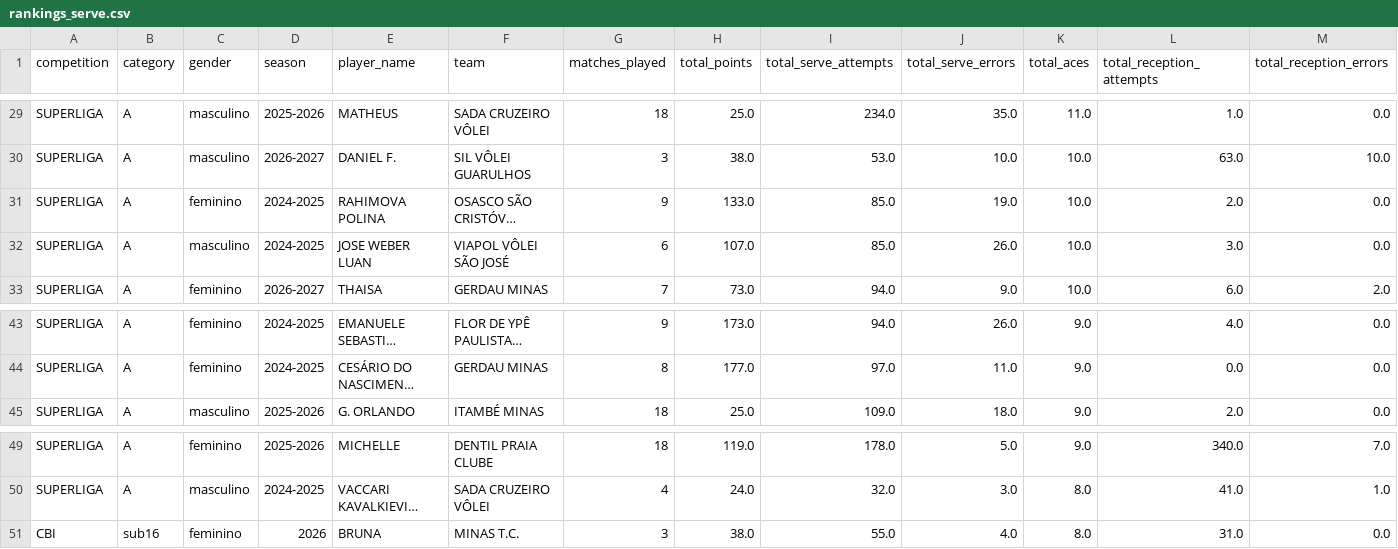
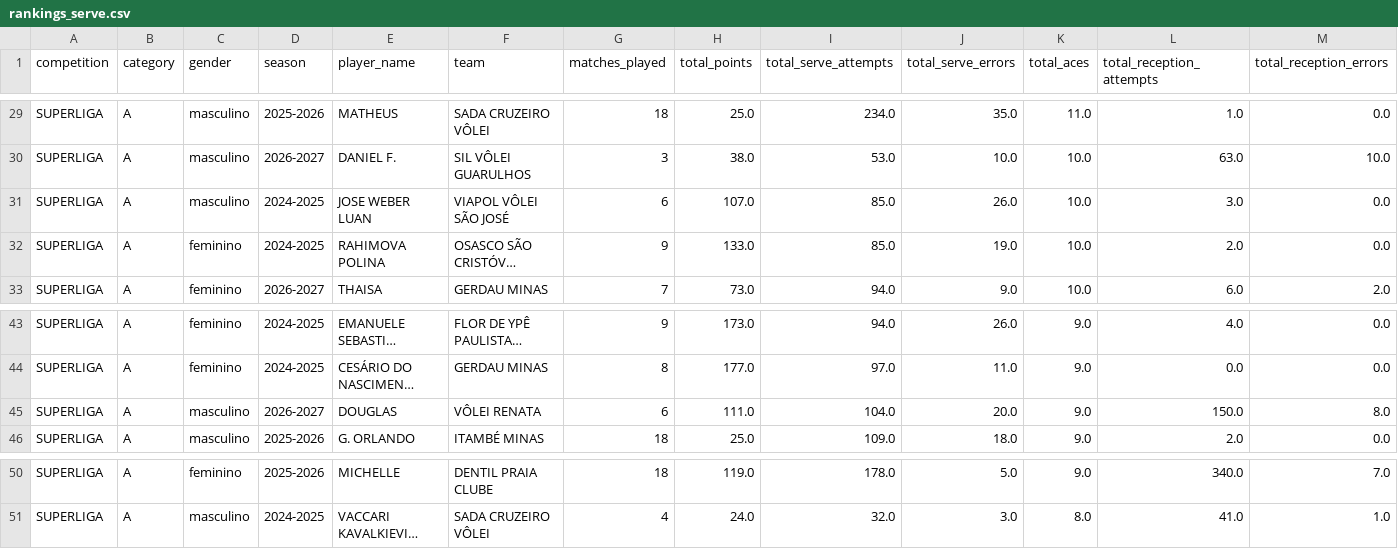
Before and after one commit to lucaaregis4r-ops/Dados-Voleibr, a CSV file: exports/rankings_serve.csv, drawn as a sheet; only a part is shown, gaps mark what is left out; long unchanged cells end in …; removed rows and columns are numbered as before the commit, all else as after; rows hold the shown columns only; the diff names each change by its address in the sheet, - before the commit and + after, or states it on an @@ line.

```diff
--- a/exports/rankings_serve.csv
+++ b/exports/rankings_serve.csv
@@ row 32 moved to row 31: SUPERLIGA @@
+row 45: SUPERLIGA | A | masculino | 2026-2027 | DOUGLAS | VÔLEI RENATA | 6 | 111.0 | 104.0 | 20.0 | 9.0 | 150.0 | 8.0
-row 51: CBI | sub16 | feminino | 2026 | BRUNA | MINAS T.C. | 3 | 38.0 | 55.0 | 4.0 | 8.0 | 31.0 | 0.0
```
Also changed, not shown: exports/matches.csv, exports/players.csv, 35 other files.
